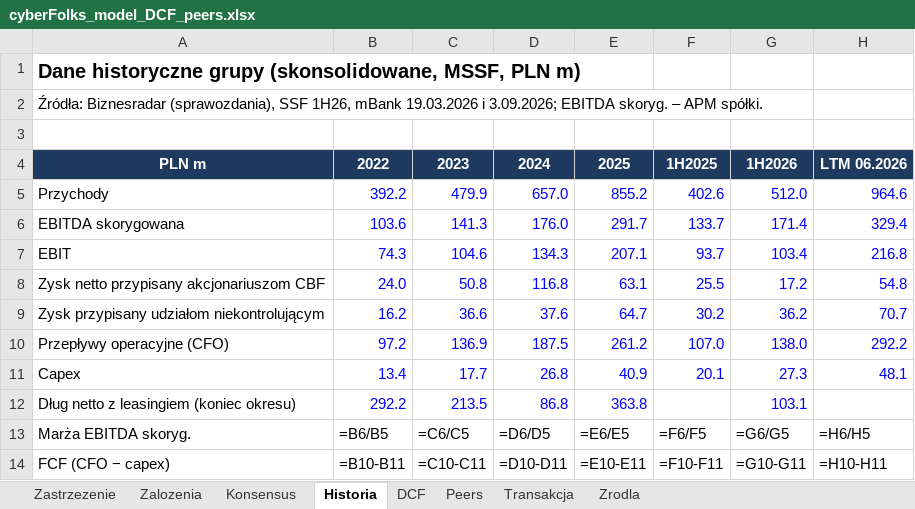
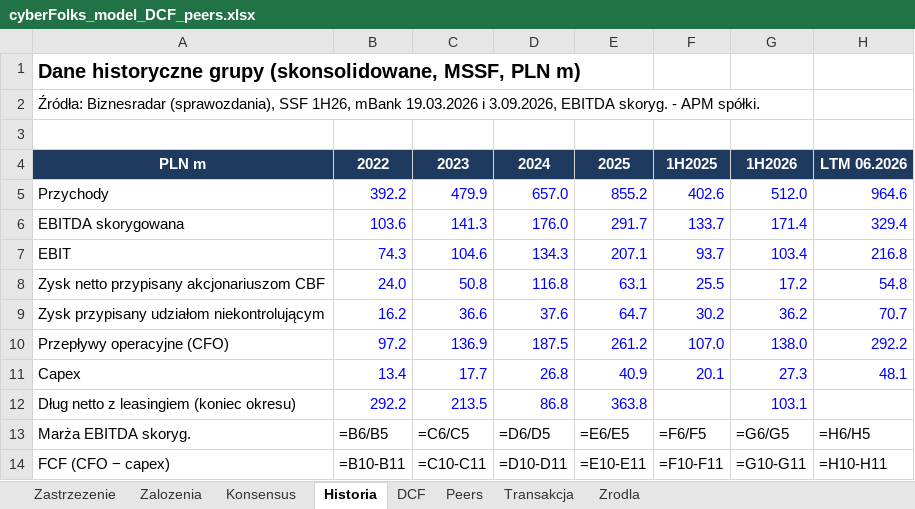
Before and after one commit to arturperec/cyberfolks-rekomendacja-ma, an Excel workbook: cyberFolks_model_DCF_peers.xlsx, sheet Historia, drawn as a sheet; values as stored, in another font and other column widths than the file's, no borders; formulas without a stored value are shown as written; the diff names each change by its address in the sheet, - before the commit and + after, or states it on an @@ line.

```diff
--- a/cyberFolks_model_DCF_peers.xlsx (sheet Historia)
+++ b/cyberFolks_model_DCF_peers.xlsx (sheet Historia)
-A2: …19.03.2026 i 3.09.2026; EBITDA skoryg. – APM spółki.
+A2: …19.03.2026 i 3.09.2026, EBITDA skoryg. - APM spółki.
```
Also changed, not shown: sheet Konsensus, sheet Zalozenia, sheet Zrodla, sheet Peers, sheet Transakcja, sheet DCF, 1 more sheet, 3 other files.
